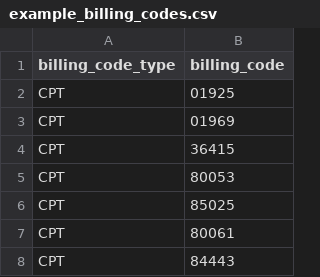
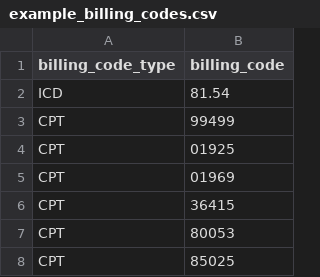
Before and after one commit to dolthub/data-analysis, a CSV file: transparency-in-coverage/python/processors/example_billing_codes.csv, drawn as a sheet; only a part is shown; the shorter side is filled out with more unchanged rows.

```diff
--- a/transparency-in-coverage/python/processors/example_billing_codes.csv
+++ b/transparency-in-coverage/python/processors/example_billing_codes.csv
@@ -1,2 +1,4 @@
 billing_code_type,billing_code
+ICD,81.54
+CPT,99499
 CPT,01925
```
Also changed, not shown: 5 other files.
